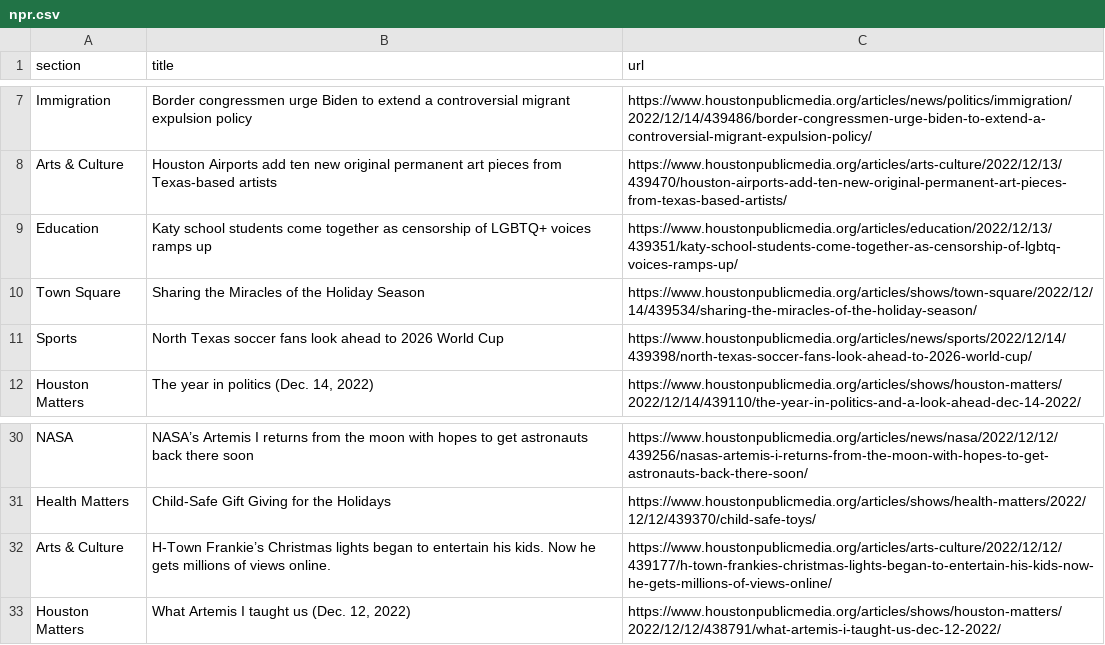
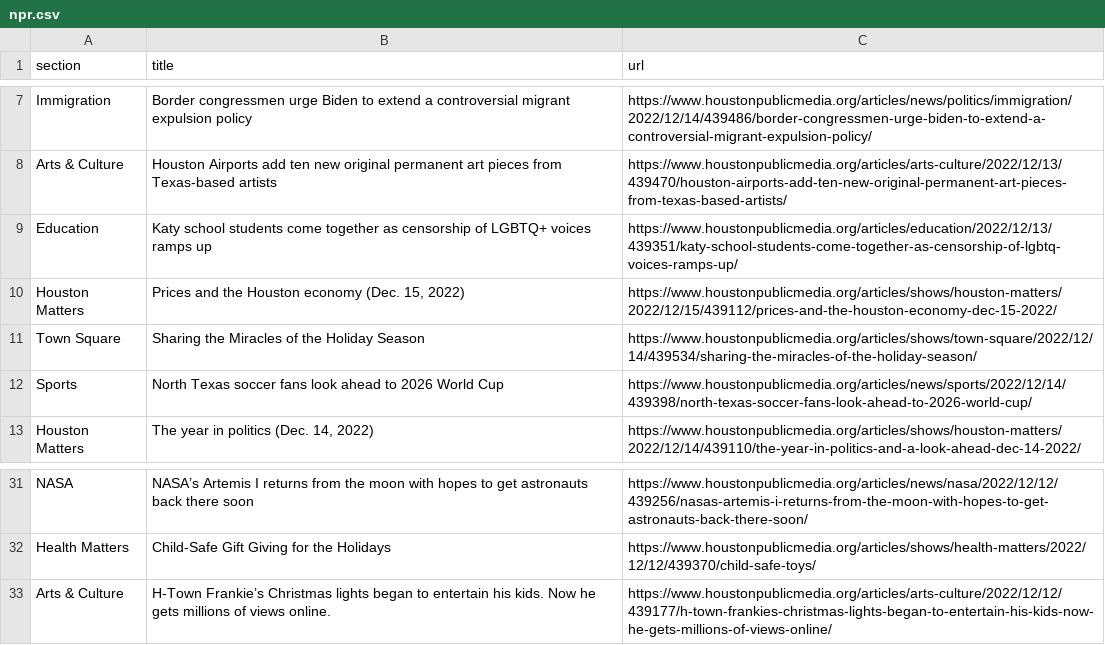
Before and after one commit to areenaarora/autoscrapper, a CSV file: npr.csv, drawn as a sheet; only a part is shown, gaps mark what is left out; removed rows and columns are numbered as before the commit, all else as after; the diff names each change by its address in the sheet, - before the commit and + after, or states it on an @@ line.

```diff
--- a/npr.csv
+++ b/npr.csv
+row 10: Houston Matters | Prices and the Houston economy (Dec. 15, 2022) | https://www.houstonpublicmedia.org/articles/shows/houston-matters/2022/12/15/439112/prices-and-the-houston-economy-dec-15-2022/
-row 33: Houston Matters | What Artemis I taught us (Dec. 12, 2022) | https://www.houstonpublicmedia.org/articles/shows/houston-matters/2022/12/12/438791/what-artemis-i-taught-us-dec-12-2022/
```
